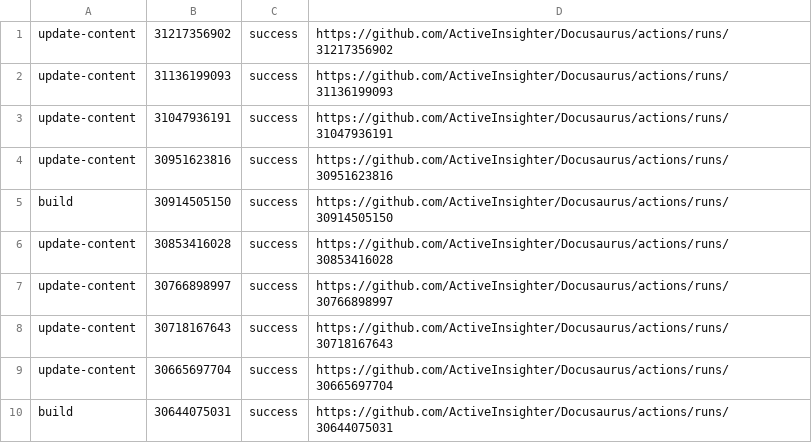
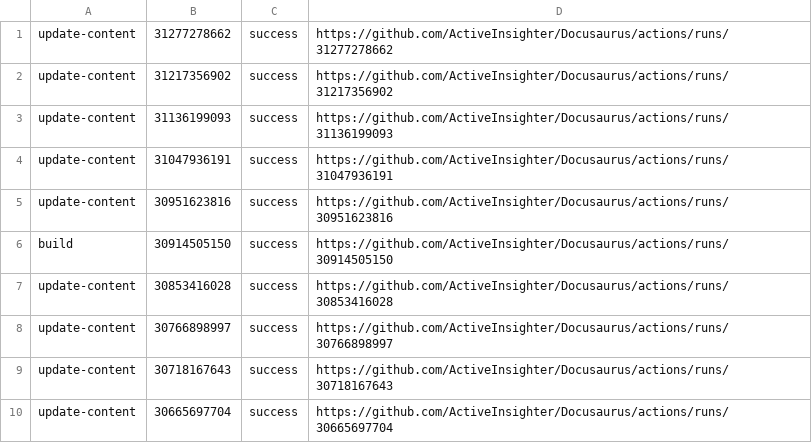
Before and after one commit to ActiveInsighter/Docusaurus, a TSV file: .github/workflow-runs/recent-runs.tsv, drawn as a sheet.

```diff
--- a/.github/workflow-runs/recent-runs.tsv
+++ b/.github/workflow-runs/recent-runs.tsv
@@ -1 +1,2 @@
+update-content	31277278662	success	https://github.com/ActiveInsighter/Docusaurus/actions/runs/31277278662
 update-content	31217356902	success	https://github.com/ActiveInsighter/Docusaurus/actions/runs/31217356902
@@ -9,2 +10 @@ update-content	30718167643	success	https://github.com/ActiveInsighter/Docusaurus
 update-content	30665697704	success	https://github.com/ActiveInsighter/Docusaurus/actions/runs/30665697704
-build	30644075031	success	https://github.com/ActiveInsighter/Docusaurus/actions/runs/30644075031
```
Also changed, not shown: 10 other files.
